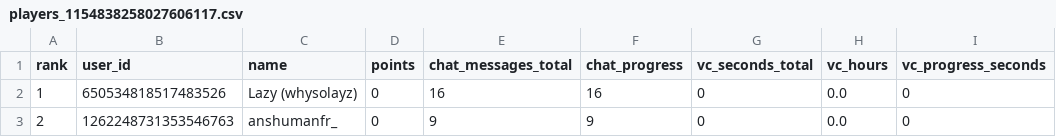
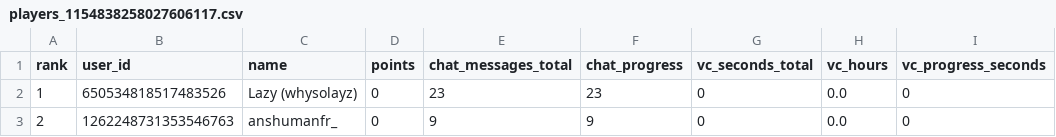
Before and after one commit to jslazy/Konbot, a CSV file: export/players_1154838258027606117.csv, drawn as a sheet; only a part is shown; the diff names each change by its address in the sheet, - before the commit and + after, or states it on an @@ line.

```diff
--- a/export/players_1154838258027606117.csv
+++ b/export/players_1154838258027606117.csv
-E2 (chat_messages_total): 16
+E2 (chat_messages_total): 23
-F2 (chat_progress): 16
+F2 (chat_progress): 23
```
Also changed, not shown: export/players_1488690726870057165.csv, export/players_1547650379448188999.csv, 28 other files.
